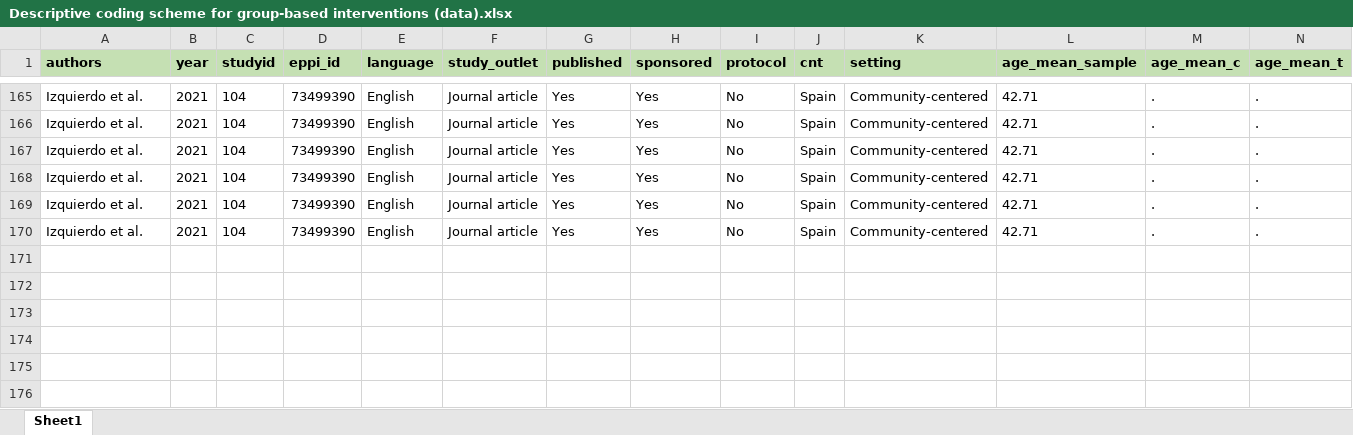
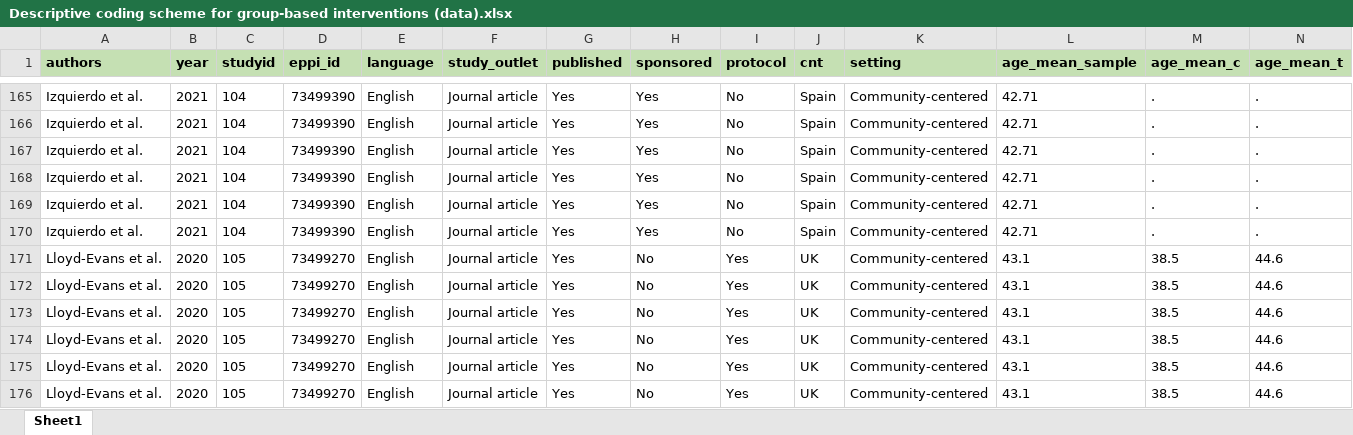
Before and after one commit to MikkelVembye/Group-based-interventions, an Excel workbook: ES calc/Descriptive coding scheme for group-based interventions (data).xlsx, sheet Sheet1, drawn as a sheet; only a part is shown, gaps mark what is left out; values as stored, in another font and other column widths than the file's, no borders; rows hold the shown columns only; the diff names each change by its address in the sheet, - before the commit and + after, or states it on an @@ line.

Commit message:
adding Lloyd-Evans et al. 2020

```diff
--- a/ES calc/Descriptive coding scheme for group-based interventions (data).xlsx (sheet Sheet1)
+++ b/ES calc/Descriptive coding scheme for group-based interventions (data).xlsx (sheet Sheet1)
+row 171: Lloyd-Evans et al. | 2020 | 105 | 73499270 | English | Journal article | Yes | No | Yes | UK | Community-centered | 43.1 | 38.5 | 44.6
+row 172: Lloyd-Evans et al. | 2020 | 105 | 73499270 | English | Journal article | Yes | No | Yes | UK | Community-centered | 43.1 | 38.5 | 44.6
+row 173: Lloyd-Evans et al. | 2020 | 105 | 73499270 | English | Journal article | Yes | No | Yes | UK | Community-centered | 43.1 | 38.5 | 44.6
+row 174: Lloyd-Evans et al. | 2020 | 105 | 73499270 | English | Journal article | Yes | No | Yes | UK | Community-centered | 43.1 | 38.5 | 44.6
+row 175: Lloyd-Evans et al. | 2020 | 105 | 73499270 | English | Journal article | Yes | No | Yes | UK | Community-centered | 43.1 | 38.5 | 44.6
+row 176: Lloyd-Evans et al. | 2020 | 105 | 73499270 | English | Journal article | Yes | No | Yes | UK | Community-centered | 43.1 | 38.5 | 44.6
```
